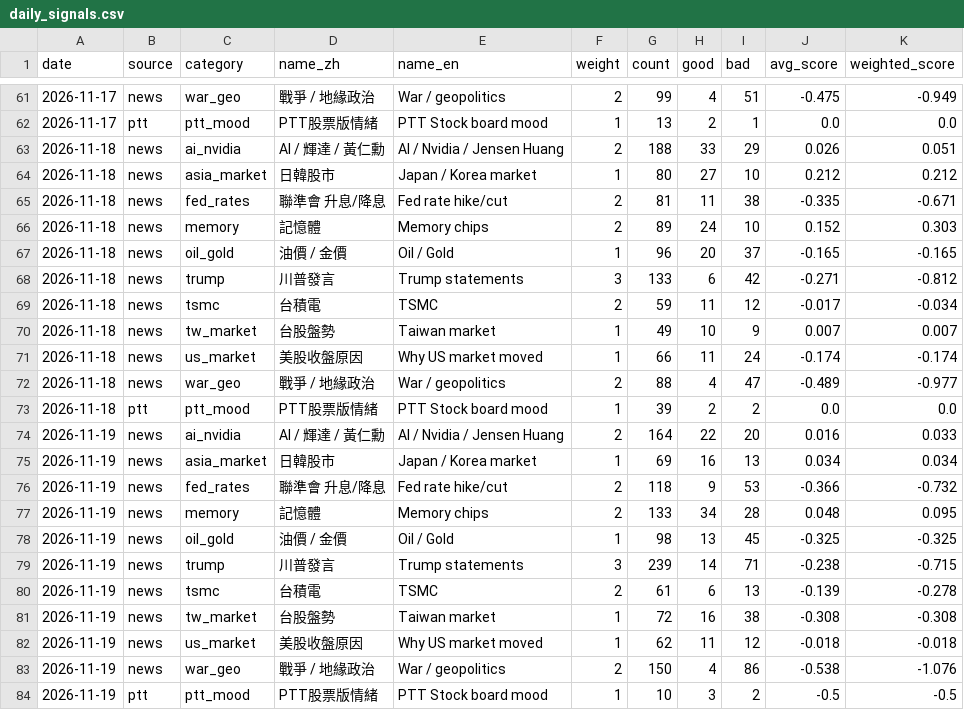
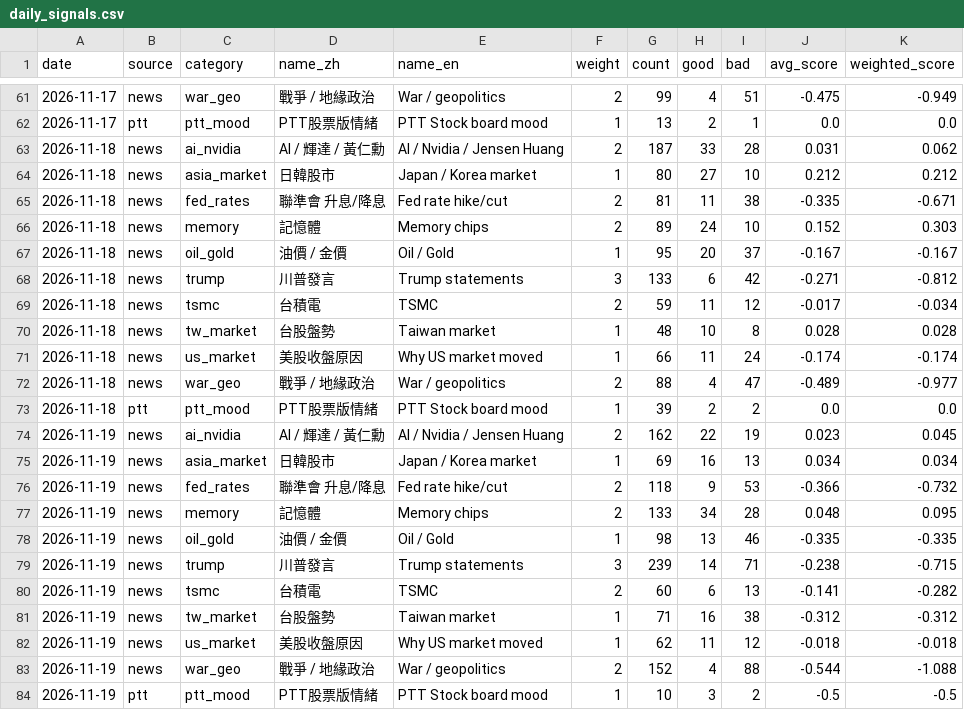
Before and after one commit to simpletechsa/data-notes, a CSV file: data/daily_signals.csv, drawn as a sheet; only a part is shown, gaps mark what is left out; the diff covers the shown part only.

```diff
--- a/data/daily_signals.csv
+++ b/data/daily_signals.csv
@@ -62,3 +62,3 @@
 2026-11-17,ptt,ptt_mood,PTT股票版情緒,PTT Stock board mood,1,13,2,1,0.0,0.0
-2026-11-18,news,ai_nvidia,AI / 輝達 / 黃仁勳,AI / Nvidia / Jensen Huang,2,188,33,29,0.026,0.051
+2026-11-18,news,ai_nvidia,AI / 輝達 / 黃仁勳,AI / Nvidia / Jensen Huang,2,187,33,28,0.031,0.062
 2026-11-18,news,asia_market,日韓股市,Japan / Korea market,1,80,27,10,0.212,0.212
@@ -66,6 +66,6 @@
 2026-11-18,news,memory,記憶體,Memory chips,2,89,24,10,0.152,0.303
-2026-11-18,news,oil_gold,油價 / 金價,Oil / Gold,1,96,20,37,-0.165,-0.165
+2026-11-18,news,oil_gold,油價 / 金價,Oil / Gold,1,95,20,37,-0.167,-0.167
 2026-11-18,news,trump,川普發言,Trump statements,3,133,6,42,-0.271,-0.812
 2026-11-18,news,tsmc,台積電,TSMC,2,59,11,12,-0.017,-0.034
-2026-11-18,news,tw_market,台股盤勢,Taiwan market,1,49,10,9,0.007,0.007
+2026-11-18,news,tw_market,台股盤勢,Taiwan market,1,48,10,8,0.028,0.028
 2026-11-18,news,us_market,美股收盤原因,Why US market moved,1,66,11,24,-0.174,-0.174
@@ -73,3 +73,3 @@
 2026-11-18,ptt,ptt_mood,PTT股票版情緒,PTT Stock board mood,1,39,2,2,0.0,0.0
-2026-11-19,news,ai_nvidia,AI / 輝達 / 黃仁勳,AI / Nvidia / Jensen Huang,2,164,22,20,0.016,0.033
+2026-11-19,news,ai_nvidia,AI / 輝達 / 黃仁勳,AI / Nvidia / Jensen Huang,2,162,22,19,0.023,0.045
 2026-11-19,news,asia_market,日韓股市,Japan / Korea market,1,69,16,13,0.034,0.034
@@ -77,8 +77,8 @@
 2026-11-19,news,memory,記憶體,Memory chips,2,133,34,28,0.048,0.095
-2026-11-19,news,oil_gold,油價 / 金價,Oil / Gold,1,98,13,45,-0.325,-0.325
+2026-11-19,news,oil_gold,油價 / 金價,Oil / Gold,1,98,13,46,-0.335,-0.335
 2026-11-19,news,trump,川普發言,Trump statements,3,239,14,71,-0.238,-0.715
-2026-11-19,news,tsmc,台積電,TSMC,2,61,6,13,-0.139,-0.278
-2026-11-19,news,tw_market,台股盤勢,Taiwan market,1,72,16,38,-0.308,-0.308
+2026-11-19,news,tsmc,台積電,TSMC,2,60,6,13,-0.141,-0.282
+2026-11-19,news,tw_market,台股盤勢,Taiwan market,1,71,16,38,-0.312,-0.312
 2026-11-19,news,us_market,美股收盤原因,Why US market moved,1,62,11,12,-0.018,-0.018
-2026-11-19,news,war_geo,戰爭 / 地緣政治,War / geopolitics,2,150,4,86,-0.538,-1.076
+2026-11-19,news,war_geo,戰爭 / 地緣政治,War / geopolitics,2,152,4,88,-0.544,-1.088
 2026-11-19,ptt,ptt_mood,PTT股票版情緒,PTT Stock board mood,1,10,3,2,-0.5,-0.5
```
Also changed, not shown: 47 edited cells elsewhere in this file, data/run_log.csv, 5 other files.
